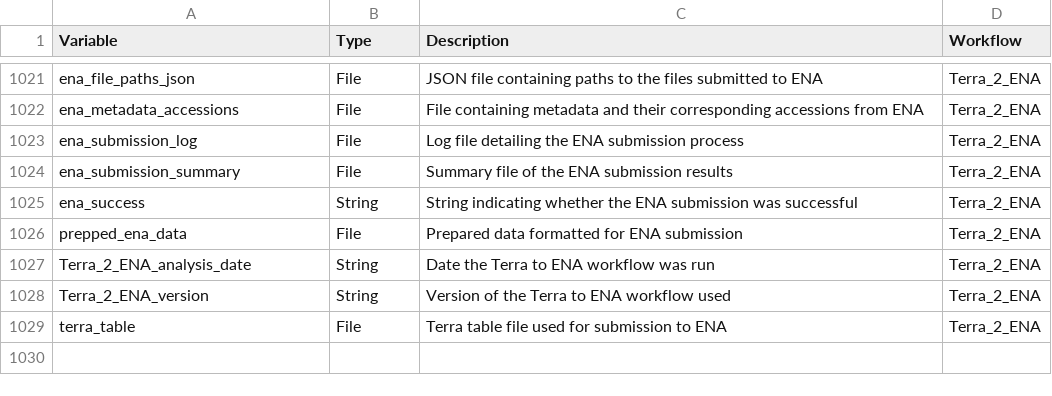
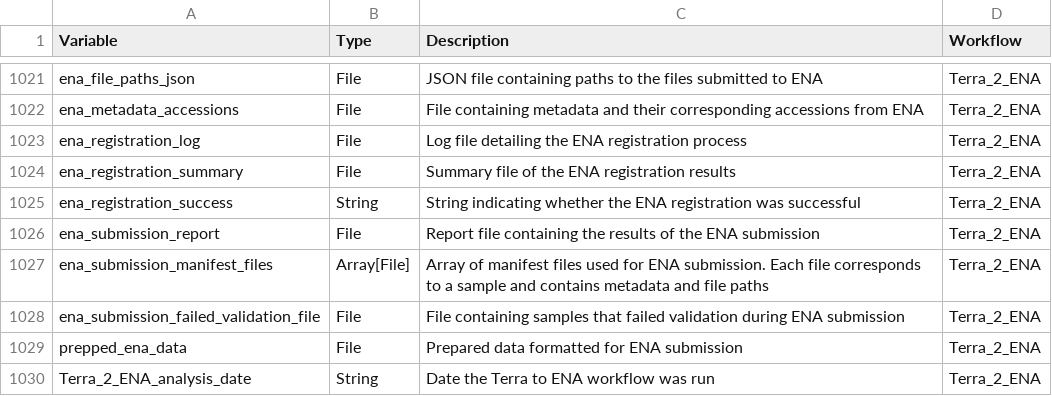
Before and after one commit to theiagen/public_health_bioinformatics, a TSV file: docs/assets/tables/all_outputs.tsv, drawn as a sheet; only a part is shown, gaps mark what is left out; the shorter side is filled out with more unchanged rows.

Commit message:
Update/clarify output variables names
Also removed unnecessary Array[File] outputs from the
task_submit_ena_data.wdl task. These outputs are already being consolidated into the
webin-cli.report and failed_validation.txt files.

```diff
--- a/docs/assets/tables/all_outputs.tsv
+++ b/docs/assets/tables/all_outputs.tsv
@@ -1022,5 +1022,8 @@ ena_file_paths_json	File	JSON file containing paths to the files submitted to EN
 ena_metadata_accessions	File	File containing metadata and their corresponding accessions from ENA	Terra_2_ENA
-ena_submission_log	File	Log file detailing the ENA submission process	Terra_2_ENA
-ena_submission_summary	File	Summary file of the ENA submission results	Terra_2_ENA
-ena_success	String	String indicating whether the ENA submission was successful	Terra_2_ENA
+ena_registration_log	File	Log file detailing the ENA registration process	Terra_2_ENA
+ena_registration_summary	File	Summary file of the ENA registration results	Terra_2_ENA
+ena_registration_success	String	String indicating whether the ENA registration was successful	Terra_2_ENA
+ena_submission_report	File	Report file containing the results of the ENA submission	Terra_2_ENA
+ena_submission_manifest_files	Array[File]	Array of manifest files used for ENA submission. Each file corresponds to a sample and contains metadata and file paths	Terra_2_ENA
+ena_submission_failed_validation_file	File	File containing samples that failed validation during ENA submission	Terra_2_ENA
 prepped_ena_data	File	Prepared data formatted for ENA submission	Terra_2_ENA
```
Also changed, not shown: 3 other files.
